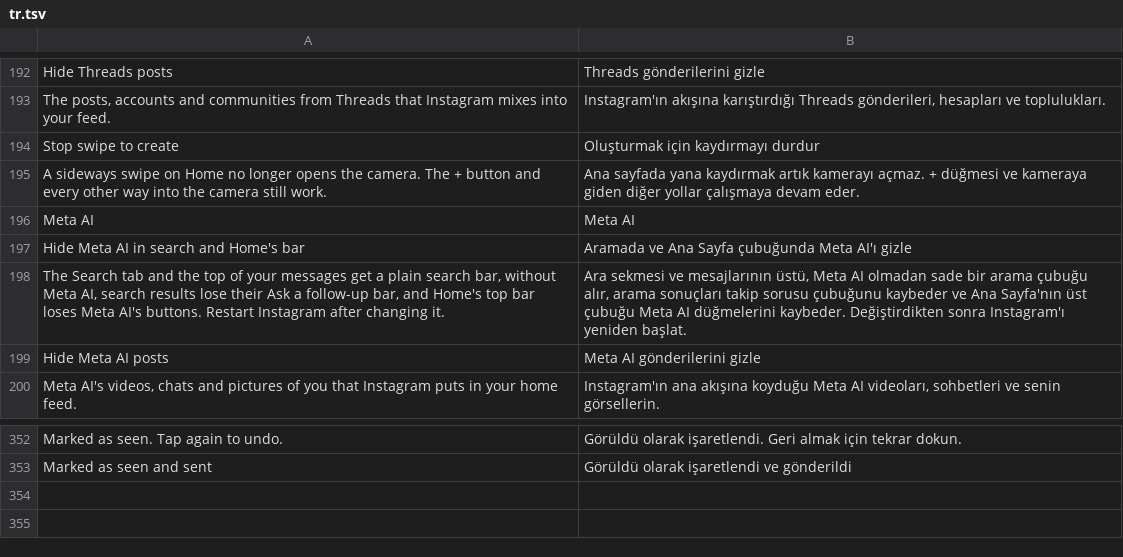
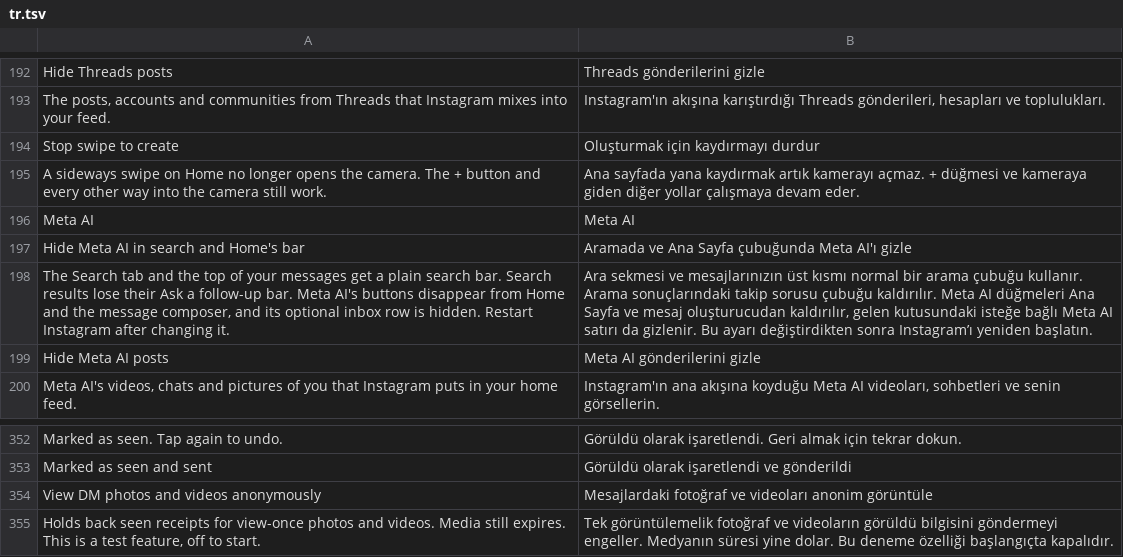
Before and after one commit to BlackGold8282/HushGram, a TSV file: extensions/shared/library/src/main/l10n/tr.tsv, drawn as a sheet; only a part is shown, gaps mark what is left out.

Commit message:
feat: complete optional message privacy controls on the native paths

```diff
--- a/extensions/shared/library/src/main/l10n/tr.tsv
+++ b/extensions/shared/library/src/main/l10n/tr.tsv
@@ -197,3 +197,3 @@ Meta AI	Meta AI
 Hide Meta AI in search and Home's bar	Aramada ve Ana Sayfa çubuğunda Meta AI'ı gizle
-The Search tab and the top of your messages get a plain search bar, without Meta AI, search results lose their Ask a follow-up bar, and Home's top bar loses Meta AI's buttons. Restart Instagram after changing it.	Ara sekmesi ve mesajlarının üstü, Meta AI olmadan sade bir arama çubuğu alır, arama sonuçları takip sorusu çubuğunu kaybeder ve Ana Sayfa'nın üst çubuğu Meta AI düğmelerini kaybeder. Değiştirdikten sonra Instagram'ı yeniden başlat.
+The Search tab and the top of your messages get a plain search bar. Search results lose their Ask a follow-up bar. Meta AI's buttons disappear from Home and the message composer, and its optional inbox row is hidden. Restart Instagram after changing it.	Ara sekmesi ve mesajlarınızın üst kısmı normal bir arama çubuğu kullanır. Arama sonuçlarındaki takip sorusu çubuğu kaldırılır. Meta AI düğmeleri Ana Sayfa ve mesaj oluşturucudan kaldırılır, gelen kutusundaki isteğe bağlı Meta AI satırı da gizlenir. Bu ayarı değiştirdikten sonra Instagram’ı yeniden başlatın.
 Hide Meta AI posts	Meta AI gönderilerini gizle
@@ -353 +353,3 @@ Marked as seen. Tap again to undo.	Görüldü olarak işaretlendi. Geri almak i
 Marked as seen and sent	Görüldü olarak işaretlendi ve gönderildi
+View DM photos and videos anonymously	Mesajlardaki fotoğraf ve videoları anonim görüntüle
+Holds back seen receipts for view-once photos and videos. Media still expires. This is a test feature, off to start.	Tek görüntülemelik fotoğraf ve videoların görüldü bilgisini göndermeyi engeller. Medyanın süresi yine dolar. Bu deneme özelliği başlangıçta kapalıdır.
```
Also changed, not shown: extensions/shared/library/src/main/l10n/de.tsv, extensions/shared/library/src/main/l10n/es.tsv, 28 other files.
